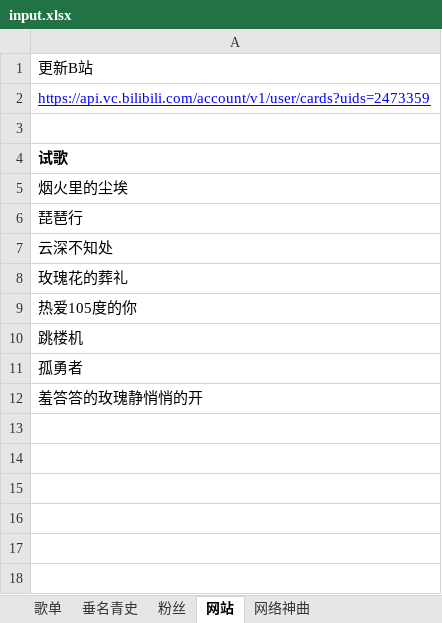
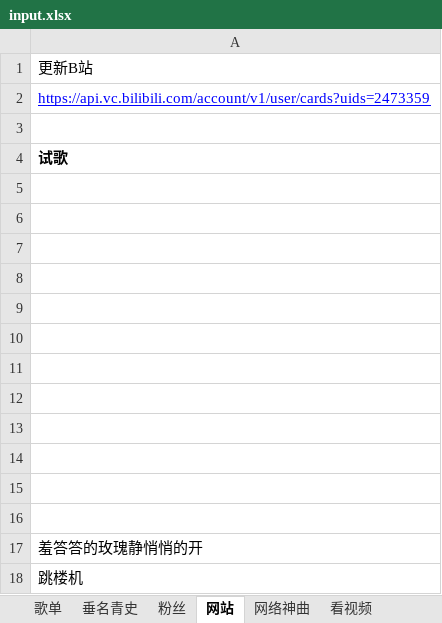
Before and after one commit to SeanMWX/QQZhu, an Excel workbook: tools/input.xlsx, sheet 网站, drawn as a sheet; values as stored, in another font and other column widths than the file's, no borders; removed rows and columns are numbered as before the commit, all else as after; the diff names each change by its address in the sheet, - before the commit and + after, or states it on an @@ line.

```diff
--- a/tools/input.xlsx (sheet 网站)
+++ b/tools/input.xlsx (sheet 网站)
+sheet tab: 看视频
-A5: 烟火里的尘埃
+A5: (empty)
-A6: 琵琶行
+A6: (empty)
-A7: 云深不知处
+A7: (empty)
-A8: 玫瑰花的葬礼
+A8: (empty)
+row 9: (empty)
+row 10: (empty)
+row 11: (empty)
+row 12: (empty)
+row 13: (empty)
+row 14: (empty)
+row 15: (empty)
+row 16: (empty)
-A17: 热爱105度的你
+A17: 羞答答的玫瑰静悄悄的开
-row 11: 孤勇者
-row 12: 羞答答的玫瑰静悄悄的开
```
Also changed, not shown: sheet 歌单, 1 other file.
